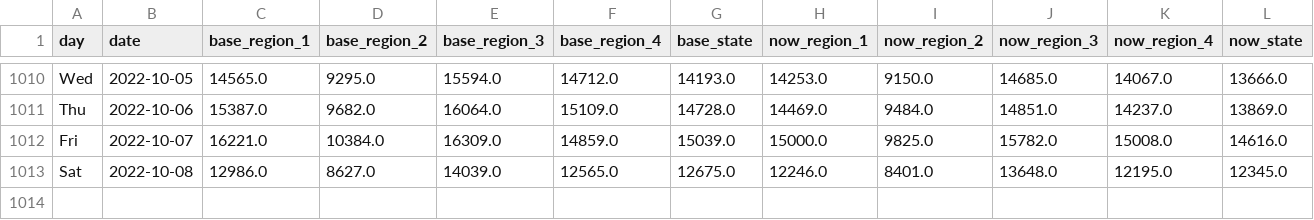
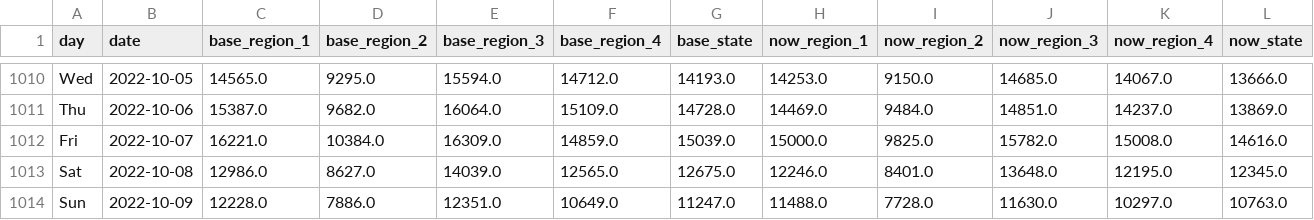
Before and after one commit to Gys19/privateData, a CSV file: CovidTrafficData.csv, drawn as a sheet; only a part is shown, gaps mark what is left out; rows hold the shown columns only; the diff names each change by its address in the sheet, - before the commit and + after, or states it on an @@ line.

Commit message:
`date`

```diff
--- a/CovidTrafficData.csv
+++ b/CovidTrafficData.csv
+row 1014: Sun | 2022-10-09 | 12228.0 | 7886.0 | 12351.0 | 10649.0 | 11247.0 | 11488.0 | 7728.0 | 11630.0 | 10297.0 | 10763.0
```
Also changed, not shown: Hourly2weeks.csv, datahealth.csv.
